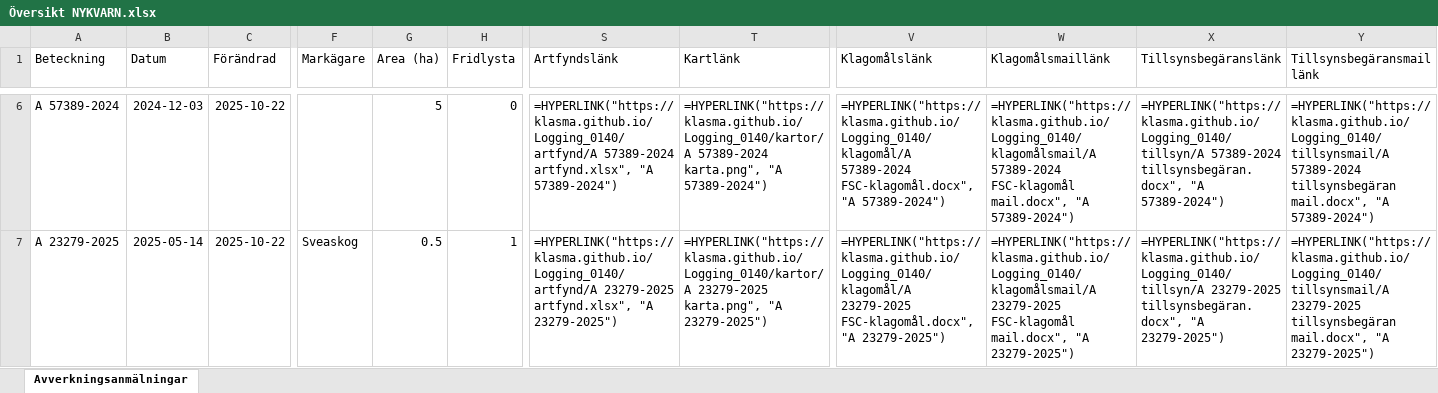
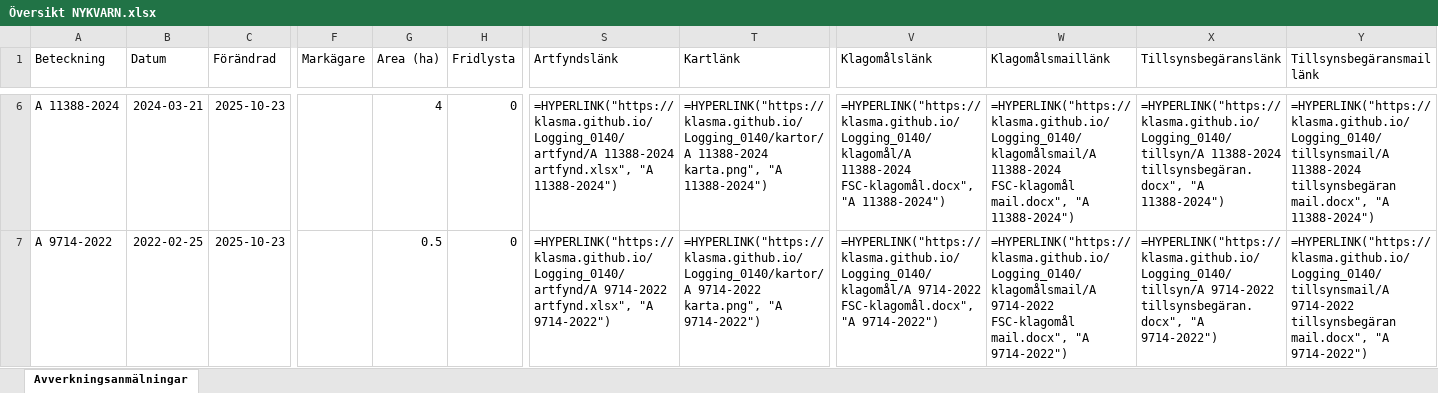
Before and after one commit to klasma/Logging_0140, an Excel workbook: Översikt NYKVARN.xlsx, sheet Avverkningsanmälningar, drawn as a sheet; only a part is shown, gaps mark what is left out; values as stored, in another font and other column widths than the file's, no borders; formulas without a stored value are shown as written; the diff covers the shown part only; the diff names each change by its address in the sheet, - before the commit and + after, or states it on an @@ line.

```diff
--- a/Översikt NYKVARN.xlsx (sheet Avverkningsanmälningar)
+++ b/Översikt NYKVARN.xlsx (sheet Avverkningsanmälningar)
-A6 (Beteckning): A 57389-2024
+A6 (Beteckning): A 11388-2024
-B6 (Datum): 2024-12-03
+B6 (Datum): 2024-03-21
-C6:C7 (Förändrad): 2025-10-22
+C6:C7 (Förändrad): 2025-10-23
-G6 (Area (ha)): 5
+G6 (Area (ha)): 4
-S6 (Artfyndslänk): =HYPERLINK("https://klasma.github.io/Logging_0140/artfynd/A 57389-2024 artfynd.xlsx", "A 57389-2024")
+S6 (Artfyndslänk): =HYPERLINK("https://klasma.github.io/Logging_0140/artfynd/A 11388-2024 artfynd.xlsx", "A 11388-2024")
-T6 (Kartlänk): =HYPERLINK("https://klasma.github.io/Logging_0140/kartor/A 57389-2024 karta.png", "A 57389-2024")
+T6 (Kartlänk): =HYPERLINK("https://klasma.github.io/Logging_0140/kartor/A 11388-2024 karta.png", "A 11388-2024")
-V6 (Klagomålslänk): =HYPERLINK("https://klasma.github.io/Logging_0140/klagomål/A 57389-2024 FSC-klagomål.docx", "A 57389-2024")
+V6 (Klagomålslänk): =HYPERLINK("https://klasma.github.io/Logging_0140/klagomål/A 11388-2024 FSC-klagomål.docx", "A 11388-2024")
-W6 (Klagomålsmaillänk): =HYPERLINK("https://klasma.github.io/Logging_0140/klagomålsmail/A 57389-2024 FSC-klagomål mail.docx", "A 57389-2024")
+W6 (Klagomålsmaillänk): =HYPERLINK("https://klasma.github.io/Logging_0140/klagomålsmail/A 11388-2024 FSC-klagomål mail.docx", "A 11388-2024")
-X6 (Tillsynsbegäranslänk): =HYPERLINK("https://klasma.github.io/Logging_0140/tillsyn/A 57389-2024 tillsynsbegäran.docx", "A 57389-2024")
+X6 (Tillsynsbegäranslänk): =HYPERLINK("https://klasma.github.io/Logging_0140/tillsyn/A 11388-2024 tillsynsbegäran.docx", "A 11388-2024")
-Y6 (Tillsynsbegäransmaillänk): =HYPERLINK("https://klasma.github.io/Logging_0140/tillsynsmail/A 57389-2024 tillsynsbegäran mail.docx", "A 57389-2024")
+Y6 (Tillsynsbegäransmaillänk): =HYPERLINK("https://klasma.github.io/Logging_0140/tillsynsmail/A 11388-2024 tillsynsbegäran mail.docx", "A 11388-2024")
-A7 (Beteckning): A 23279-2025
+A7 (Beteckning): A 9714-2022
-B7 (Datum): 2025-05-14
+B7 (Datum): 2022-02-25
-F7 (Markägare): Sveaskog
+F7 (Markägare): (empty)
-H7 (Fridlysta): 1
+H7 (Fridlysta): 0
-S7 (Artfyndslänk): =HYPERLINK("https://klasma.github.io/Logging_0140/artfynd/A 23279-2025 artfynd.xlsx", "A 23279-2025")
+S7 (Artfyndslänk): =HYPERLINK("https://klasma.github.io/Logging_0140/artfynd/A 9714-2022 artfynd.xlsx", "A 9714-2022")
-T7 (Kartlänk): =HYPERLINK("https://klasma.github.io/Logging_0140/kartor/A 23279-2025 karta.png", "A 23279-2025")
+T7 (Kartlänk): =HYPERLINK("https://klasma.github.io/Logging_0140/kartor/A 9714-2022 karta.png", "A 9714-2022")
-V7 (Klagomålslänk): =HYPERLINK("https://klasma.github.io/Logging_0140/klagomål/A 23279-2025 FSC-klagomål.docx", "A 23279-2025")
+V7 (Klagomålslänk): =HYPERLINK("https://klasma.github.io/Logging_0140/klagomål/A 9714-2022 FSC-klagomål.docx", "A 9714-2022")
-W7 (Klagomålsmaillänk): =HYPERLINK("https://klasma.github.io/Logging_0140/klagomålsmail/A 23279-2025 FSC-klagomål mail.docx", "A 23279-2025")
+W7 (Klagomålsmaillänk): =HYPERLINK("https://klasma.github.io/Logging_0140/klagomålsmail/A 9714-2022 FSC-klagomål mail.docx", "A 9714-2022")
-X7 (Tillsynsbegäranslänk): =HYPERLINK("https://klasma.github.io/Logging_0140/tillsyn/A 23279-2025 tillsynsbegäran.docx", "A 23279-2025")
+X7 (Tillsynsbegäranslänk): =HYPERLINK("https://klasma.github.io/Logging_0140/tillsyn/A 9714-2022 tillsynsbegäran.docx", "A 9714-2022")
-Y7 (Tillsynsbegäransmaillänk): =HYPERLINK("https://klasma.github.io/Logging_0140/tillsynsmail/A 23279-2025 tillsynsbegäran mail.docx", "A 23279-2025")
+Y7 (Tillsynsbegäransmaillänk): =HYPERLINK("https://klasma.github.io/Logging_0140/tillsynsmail/A 9714-2022 tillsynsbegäran mail.docx", "A 9714-2022")
```
Also changed, not shown: 339 edited cells elsewhere in this sheet, artfynd/A 11388-2024 artfynd.xlsx, artfynd/A 23279-2025 artfynd.xlsx, 41 other files.
